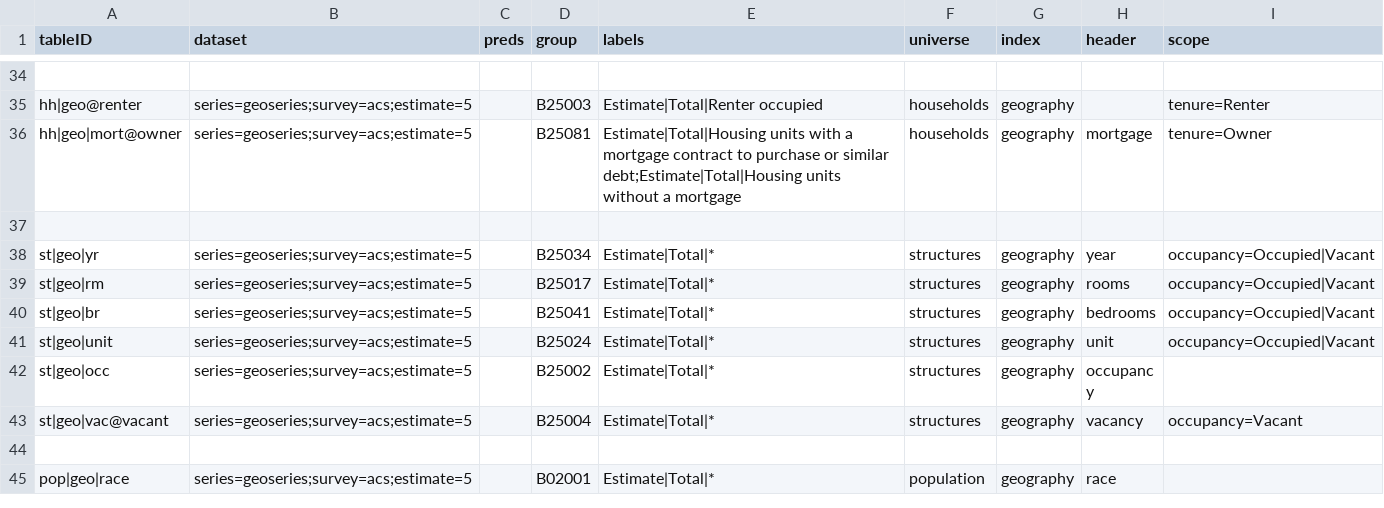
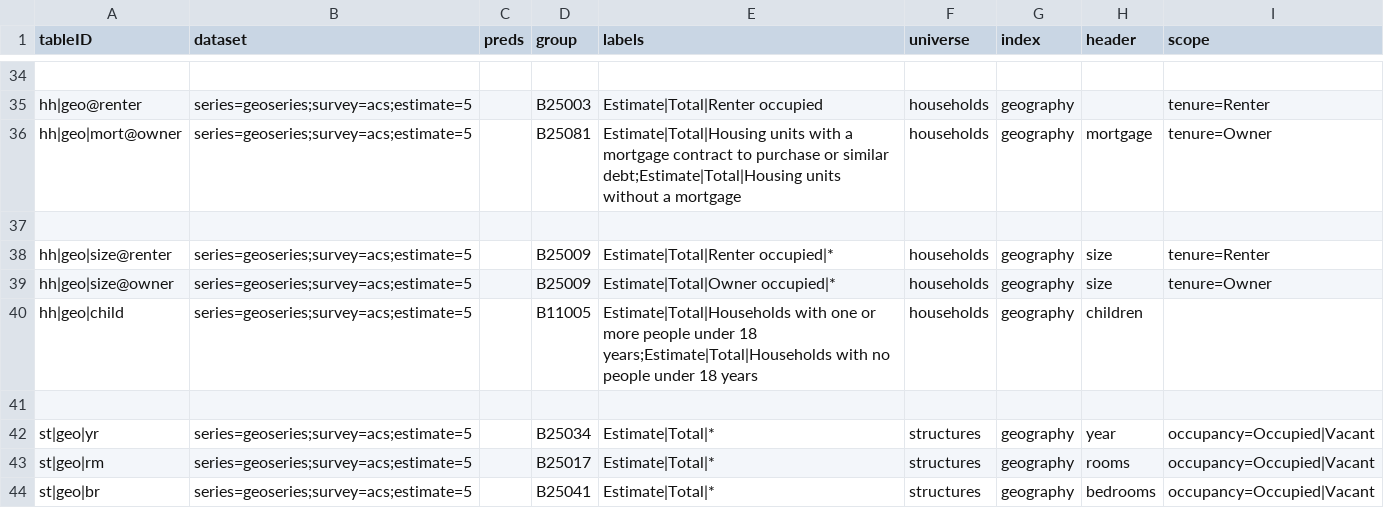
Before and after one commit to JackKirbyCook82/uscensus, a CSV file: webtables.csv, drawn as a sheet; only a part is shown, gaps mark what is left out; the shorter side is filled out with more unchanged rows; the diff names each change by its address in the sheet, - before the commit and + after, or states it on an @@ line.

```diff
--- a/webtables.csv
+++ b/webtables.csv
+row 38: hh|geo|size@renter | series=geoseries;survey=acs;estimate=5 |  | B25009 | Estimate|Total|Renter occupied|* | households | geography | size | tenure=Renter
+row 39: hh|geo|size@owner | series=geoseries;survey=acs;estimate=5 |  | B25009 | Estimate|Total|Owner occupied|* | households | geography | size | tenure=Owner
+row 40: hh|geo|child | series=geoseries;survey=acs;estimate=5 |  | B11005 | Estimate|Total|Households with one or more people under 18 years;Estimate|Total|Households with no people under 18 years | households | geography | children
+row 41: (empty)
```
Also changed, not shown: specs.csv, variables.csv, 7 other files.
